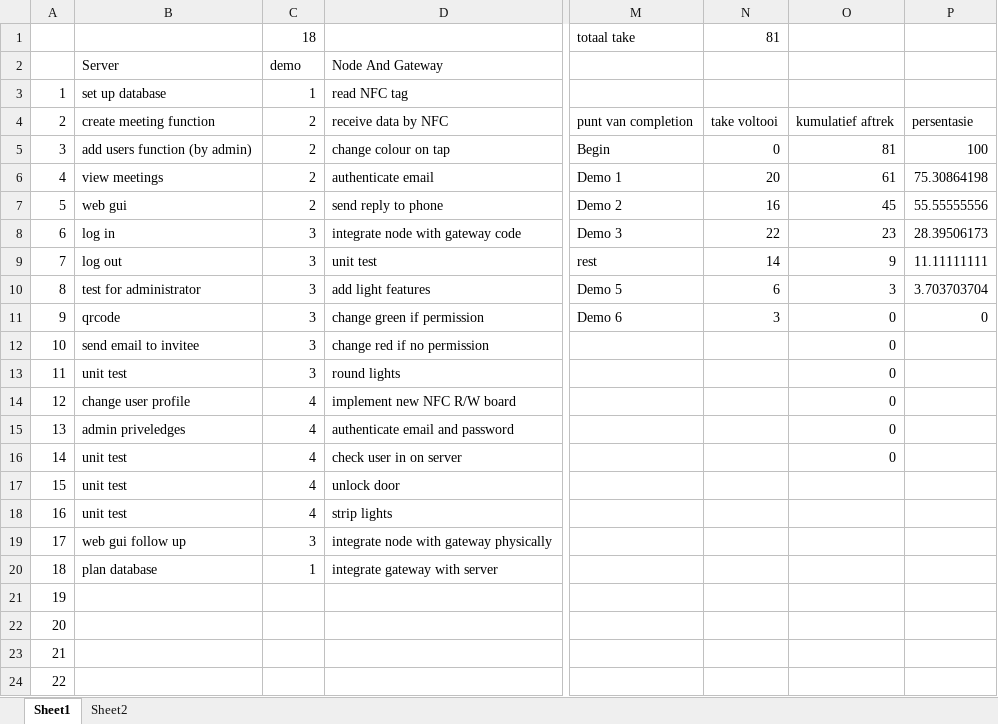
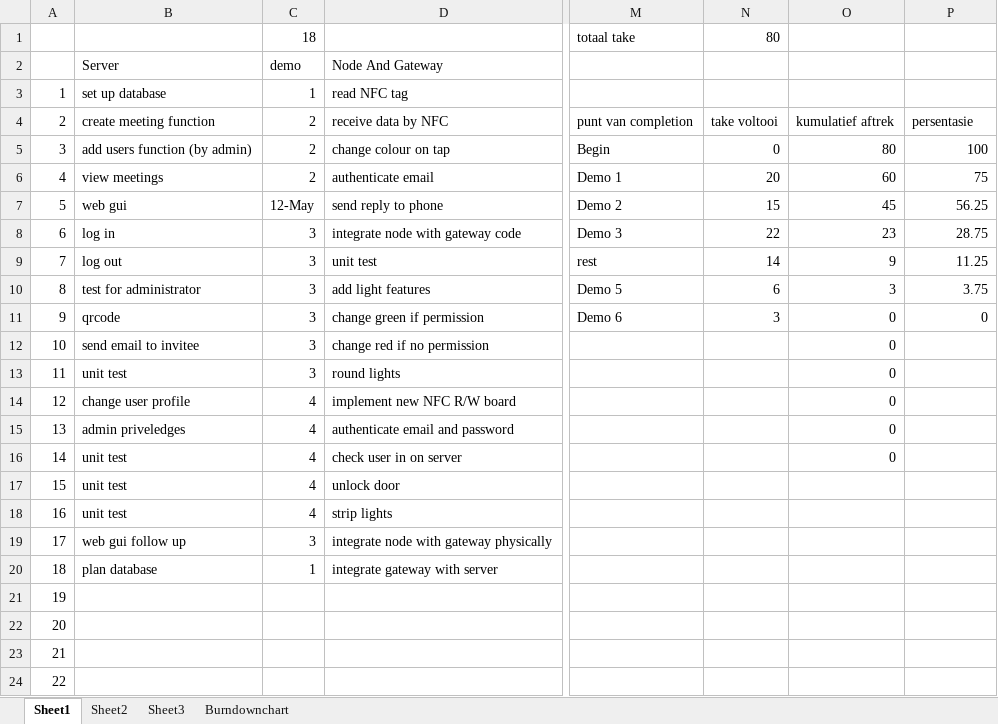
Before and after one commit to Unsolvable-Solutions/Project-EPIC, an Excel workbook: EPICDocuments/burndownchart.xlsx, sheet Sheet1, drawn as a sheet; only a part is shown, gaps mark what is left out; values as stored, in another font and other column widths than the file's, no cell formats; the diff names each change by its address in the sheet, - before the commit and + after, or states it on an @@ line.

Commit message:
updated burndownchart

```diff
--- a/EPICDocuments/burndownchart.xlsx (sheet Sheet1)
+++ b/EPICDocuments/burndownchart.xlsx (sheet Sheet1)
+sheet tab: Sheet3
+sheet tab: Burndownchart
-N1: 81
+N1: 80
-O5: 81
+O5: 80
-O6: 61
+O6: 60
-P6: 75.30864198
+P6: 75
-C7: 2
+C7: 12-May
-N7: 16
+N7: 15
-P7: 55.55555556
+P7: 56.25
-P8: 28.39506173
+P8: 28.75
-P9: 11.11111111
+P9: 11.25
-P10: 3.703703704
+P10: 3.75
```
Also changed, not shown: cell formats, charts or pictures, 2 other files.
